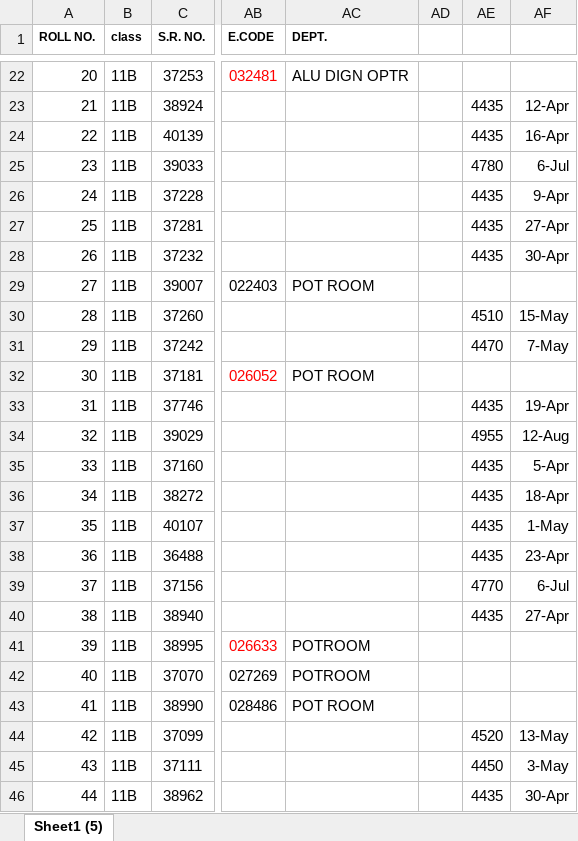
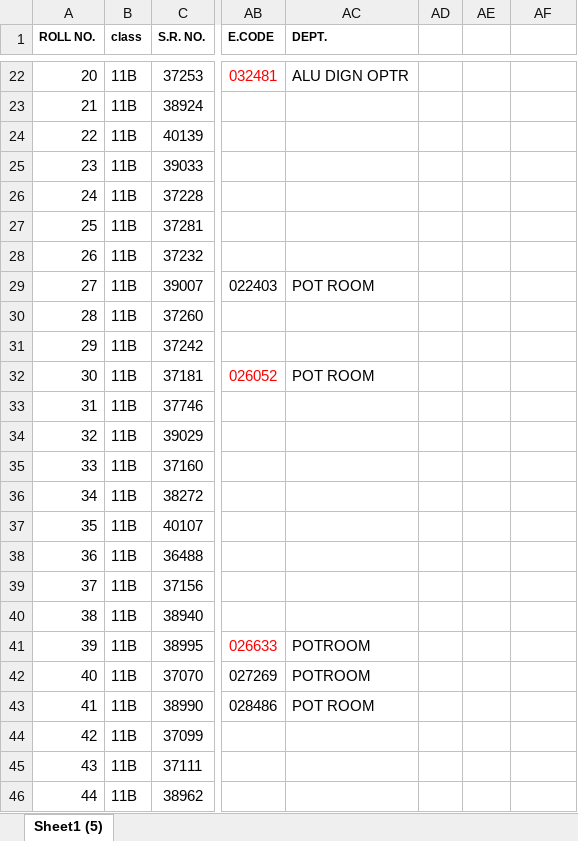
Before and after one commit to svsvermaverma-afk/student_portfolio-, an Excel workbook: studentport.xlsx, sheet Sheet1 (5), drawn as a sheet; only a part is shown, gaps mark what is left out; values as stored, in another font and other column widths than the file's, no borders; the diff covers the shown part only; the diff names each change by its address in the sheet, - before the commit and + after, or states it on an @@ line.

```diff
--- a/studentport.xlsx (sheet Sheet1 (5))
+++ b/studentport.xlsx (sheet Sheet1 (5))
-AE23:AE24: 4435
+AE23:AE24: (empty)
-AF23: 12-Apr
+AF23: (empty)
-AF24: 16-Apr
+AF24: (empty)
-AE25: 4780
+AE25: (empty)
-AF25: 6-Jul
+AF25: (empty)
-AE26:AE28: 4435
+AE26:AE28: (empty)
-AF26: 9-Apr
+AF26: (empty)
-AF27: 27-Apr
+AF27: (empty)
-AF28: 30-Apr
+AF28: (empty)
-AE30: 4510
+AE30: (empty)
-AF30: 15-May
+AF30: (empty)
-AE31: 4470
+AE31: (empty)
-AF31: 7-May
+AF31: (empty)
-AE33: 4435
+AE33: (empty)
-AF33: 19-Apr
+AF33: (empty)
-AE34: 4955
+AE34: (empty)
-AF34: 12-Aug
+AF34: (empty)
-AE35:AE38: 4435
+AE35:AE38: (empty)
-AF35: 5-Apr
+AF35: (empty)
-AF36: 18-Apr
+AF36: (empty)
-AF37: 1-May
+AF37: (empty)
-AF38: 23-Apr
+AF38: (empty)
-AE39: 4770
+AE39: (empty)
-AF39: 6-Jul
+AF39: (empty)
-AE40: 4435
+AE40: (empty)
-AF40: 27-Apr
+AF40: (empty)
-AE44: 4520
+AE44: (empty)
-AF44: 13-May
+AF44: (empty)
-AE45: 4450
+AE45: (empty)
-AF45: 3-May
+AF45: (empty)
-AE46: 4435
+AE46: (empty)
-AF46: 30-Apr
+AF46: (empty)
```
Also changed, not shown: 16 removed rows and 61 edited cells elsewhere in this sheet, MONTHLY TEST.xlsx, XII B INFORMATION.xlsx.
